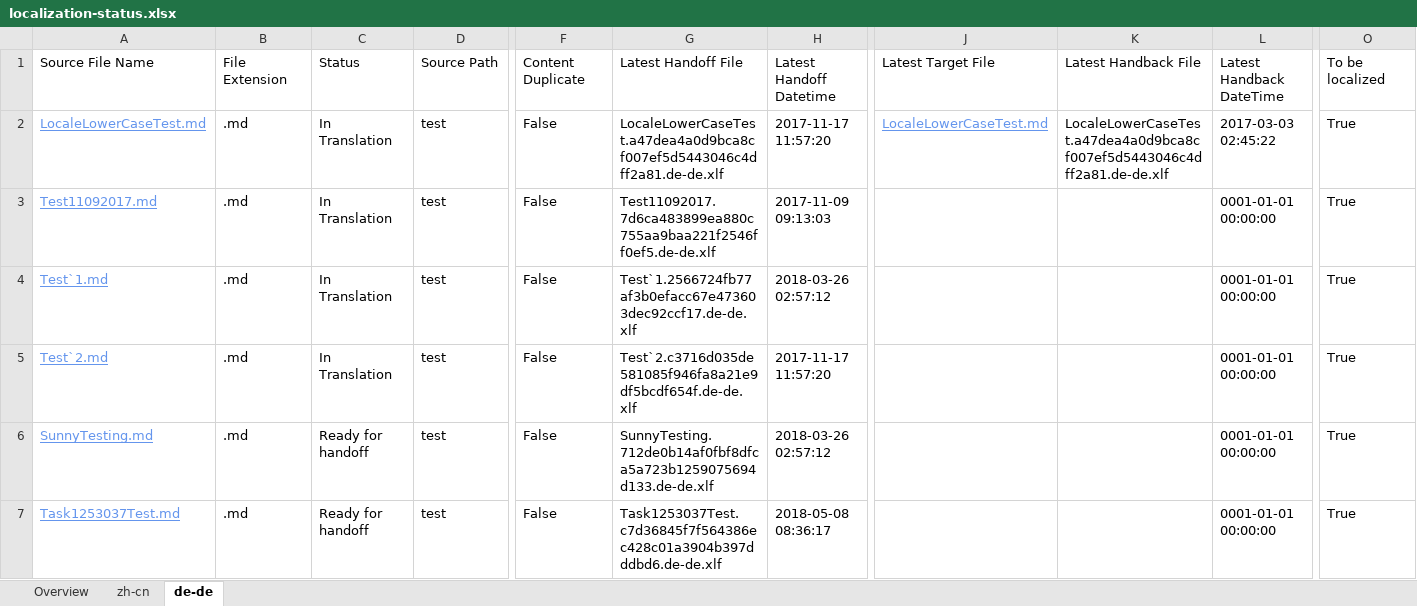
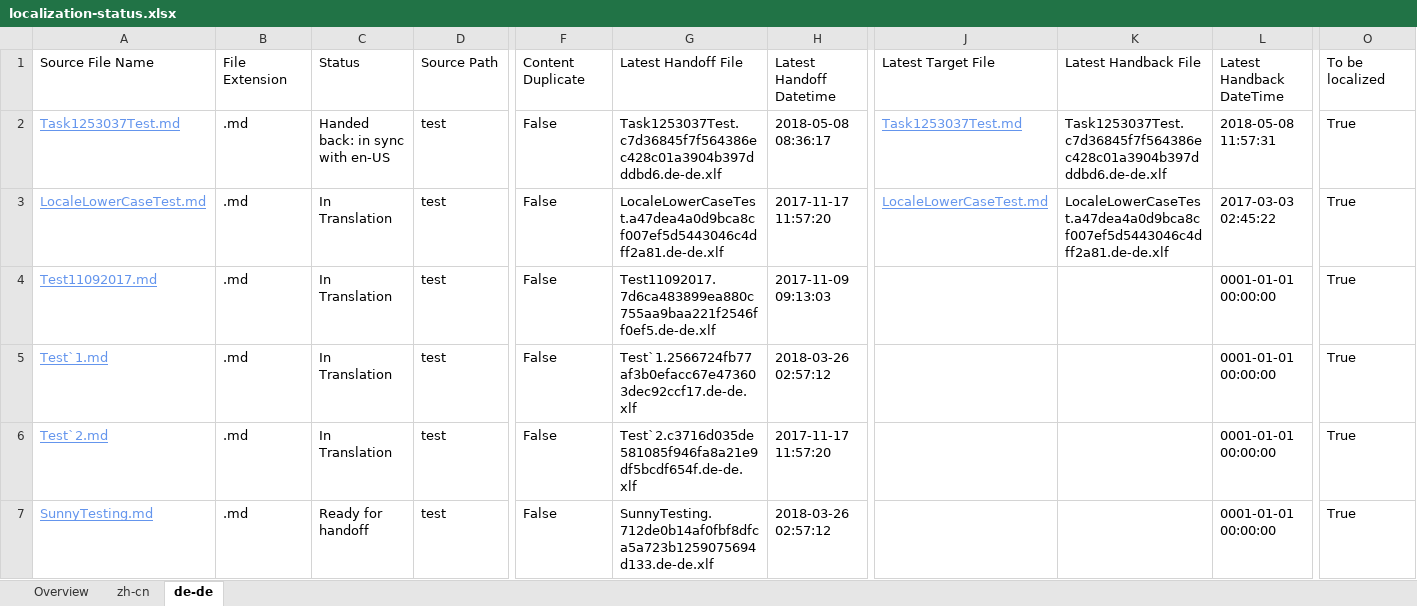
Before and after one commit to OpenLocalizationTestOrg/LocaleLowerCaseTest.handback, an Excel workbook: ol-handback/OpenLocalizationTestOrg/LocaleLowerCaseTest/master/localization-status.xlsx, sheet de-de, drawn as a sheet; only a part is shown, gaps mark what is left out; values as stored, in another font and other column widths than the file's, no borders; table styles not drawn; removed rows and columns are numbered as before the commit, all else as after; rows hold the shown columns only; the diff names each change by its address in the sheet, - before the commit and + after, or states it on an @@ line.

```diff
--- a/ol-handback/OpenLocalizationTestOrg/LocaleLowerCaseTest/master/localization-status.xlsx (sheet de-de)
+++ b/ol-handback/OpenLocalizationTestOrg/LocaleLowerCaseTest/master/localization-status.xlsx (sheet de-de)
+row 2: Task1253037Test.md | .md | Handed back: in sync with en-US | test | False | Task1253037Test.c7d36845f7f564386ec428c01a3904b397dddbd6.de-de.xlf | 2018-05-08 08:36:17 | Task1253037Test.md | Task1253037Test.c7d36845f7f564386ec428c01a3904b397dddbd6.de-de.xlf | 2018-05-08 11:57:31 | True
-row 7: Task1253037Test.md | .md | Ready for handoff | test | False | Task1253037Test.c7d36845f7f564386ec428c01a3904b397dddbd6.de-de.xlf | 2018-05-08 08:36:17 |  |  | 0001-01-01 00:00:00 | True
```
Also changed, not shown: sheet Overview, ol-handback/OpenLocalizationTestOrg/LocaleLowerCaseTest/master/handback-status.xlsx.
